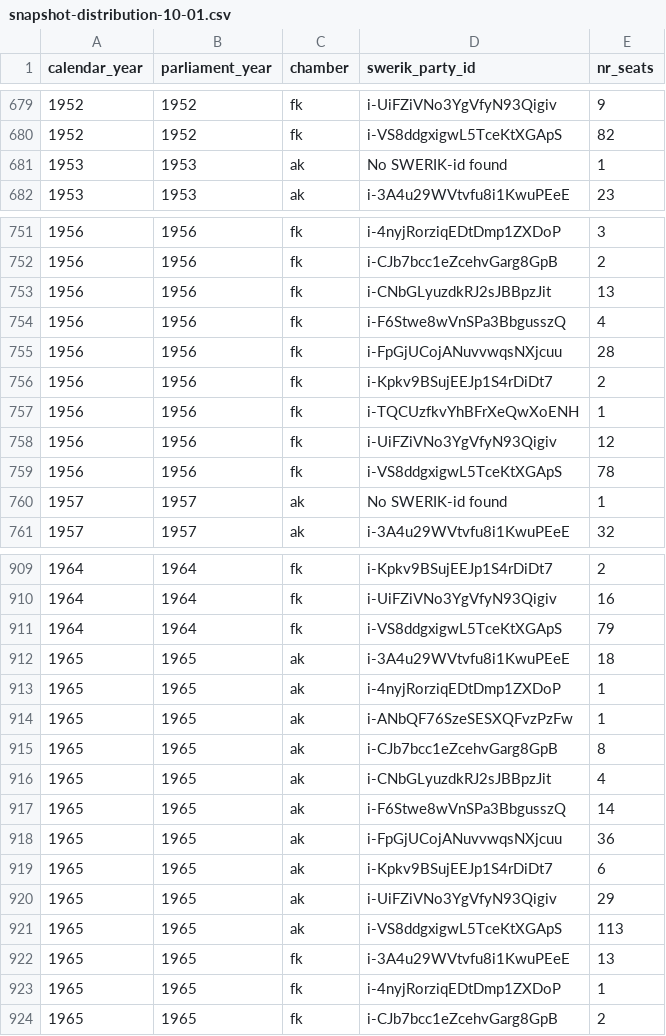
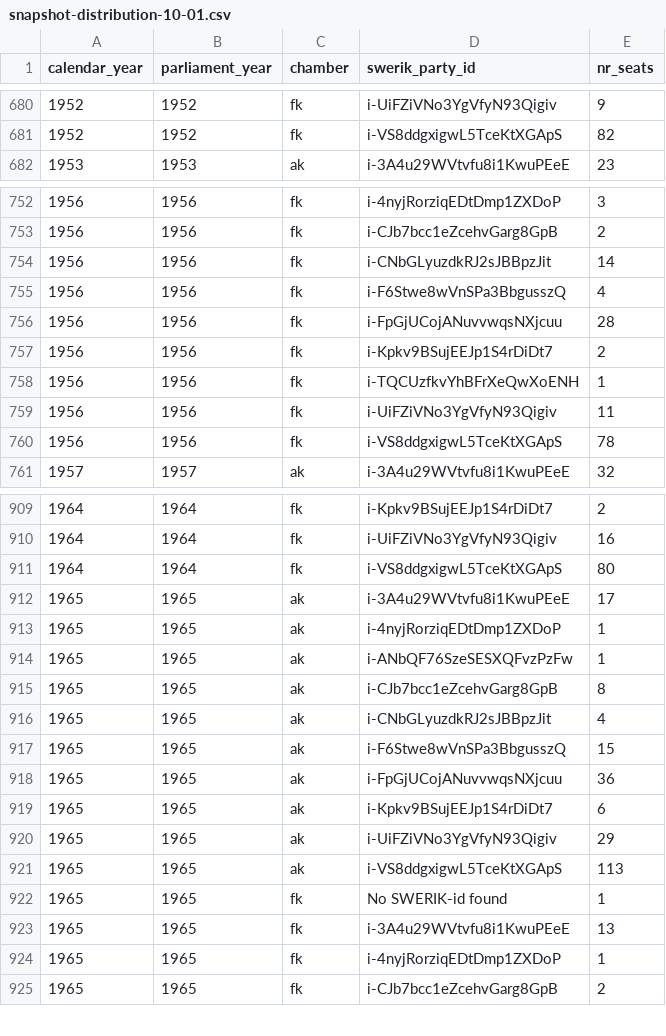
Before and after one commit to swerik-project/riksdagen-persons, a CSV file: quality/estimates/party-distribution/snapshot-distribution-10-01.csv, drawn as a sheet; only a part is shown, gaps mark what is left out; the diff covers the shown part only.

```diff
--- a/quality/estimates/party-distribution/snapshot-distribution-10-01.csv
+++ b/quality/estimates/party-distribution/snapshot-distribution-10-01.csv
@@ -680,3 +681,2 @@ calendar_year,parliament_year,chamber,swerik_party_id,nr_seats
 1952,1952,fk,i-VS8ddgxigwL5TceKtXGApS,82
-1953,1953,ak,No SWERIK-id found,1
 1953,1953,ak,i-3A4u29WVtvfu8i1KwuPEeE,23
@@ -752,3 +753,3 @@ calendar_year,parliament_year,chamber,swerik_party_id,nr_seats
 1956,1956,fk,i-CJb7bcc1eZcehvGarg8GpB,2
-1956,1956,fk,i-CNbGLyuzdkRJ2sJBBpzJit,13
+1956,1956,fk,i-CNbGLyuzdkRJ2sJBBpzJit,14
 1956,1956,fk,i-F6Stwe8wVnSPa3BbgusszQ,4
@@ -757,5 +758,4 @@ calendar_year,parliament_year,chamber,swerik_party_id,nr_seats
 1956,1956,fk,i-TQCUzfkvYhBFrXeQwXoENH,1
-1956,1956,fk,i-UiFZiVNo3YgVfyN93Qigiv,12
+1956,1956,fk,i-UiFZiVNo3YgVfyN93Qigiv,11
 1956,1956,fk,i-VS8ddgxigwL5TceKtXGApS,78
-1957,1957,ak,No SWERIK-id found,1
 1957,1957,ak,i-3A4u29WVtvfu8i1KwuPEeE,32
@@ -910,4 +910,4 @@ calendar_year,parliament_year,chamber,swerik_party_id,nr_seats
 1964,1964,fk,i-UiFZiVNo3YgVfyN93Qigiv,16
-1964,1964,fk,i-VS8ddgxigwL5TceKtXGApS,79
-1965,1965,ak,i-3A4u29WVtvfu8i1KwuPEeE,18
+1964,1964,fk,i-VS8ddgxigwL5TceKtXGApS,80
+1965,1965,ak,i-3A4u29WVtvfu8i1KwuPEeE,17
 1965,1965,ak,i-4nyjRorziqEDtDmp1ZXDoP,1
@@ -916,3 +916,3 @@ calendar_year,parliament_year,chamber,swerik_party_id,nr_seats
 1965,1965,ak,i-CNbGLyuzdkRJ2sJBBpzJit,4
-1965,1965,ak,i-F6Stwe8wVnSPa3BbgusszQ,14
+1965,1965,ak,i-F6Stwe8wVnSPa3BbgusszQ,15
 1965,1965,ak,i-FpGjUCojANuvvwqsNXjcuu,36
@@ -921,2 +921,3 @@ calendar_year,parliament_year,chamber,swerik_party_id,nr_seats
 1965,1965,ak,i-VS8ddgxigwL5TceKtXGApS,113
+1965,1965,fk,No SWERIK-id found,1
 1965,1965,fk,i-3A4u29WVtvfu8i1KwuPEeE,13
```
Also changed, not shown: 5 added rows, 3 removed rows and 90 edited cells elsewhere in this file, quality/estimates/party-distribution/snapshot-distribution-03-01.csv.
